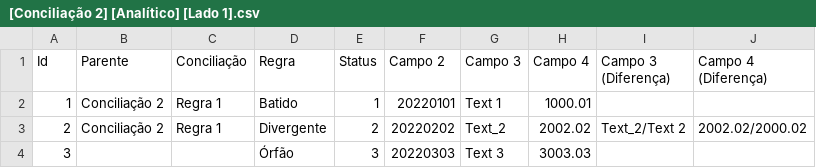
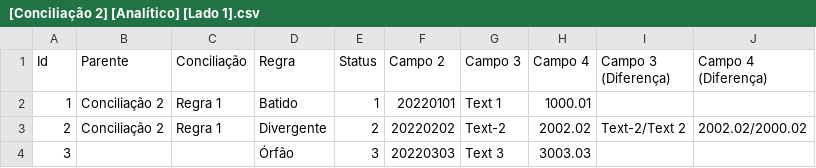
Before and after one commit to dlancioni/recon, a CSV file: report/[Conciliação 2] [Analítico] [Lado 1].csv, drawn as a sheet.

```diff
--- a/report/[Conciliação 2] [Analítico] [Lado 1].csv
+++ b/report/[Conciliação 2] [Analítico] [Lado 1].csv
@@ -2,3 +2,3 @@ Id;Parente;Conciliação;Regra;Status;Campo 2;Campo 3;Campo 4;Campo 3 (Diferenç
 1;Conciliação 2;Regra 1;Batido;1;20220101;Text 1;1000.01;;
-2;Conciliação 2;Regra 1;Divergente;2;20220202;Text_2;2002.02;Text_2/Text 2;2002.02/2000.02
+2;Conciliação 2;Regra 1;Divergente;2;20220202;Text-2;2002.02;Text-2/Text 2;2002.02/2000.02
 3;;;Órfão;3;20220303;Text 3;3003.03;;
```
Also changed, not shown: report/[Conciliação 2] [Analítico] [Lado 2].csv, report/[Recon 1] [Analítico] [Lado 1].csv, 7 other files.
